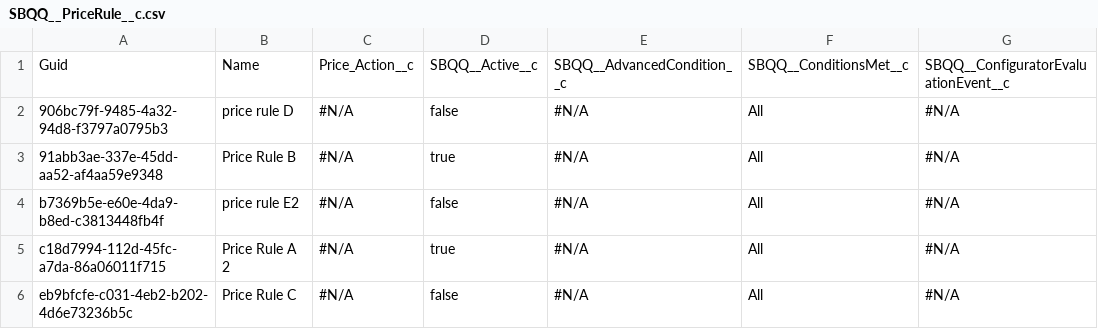
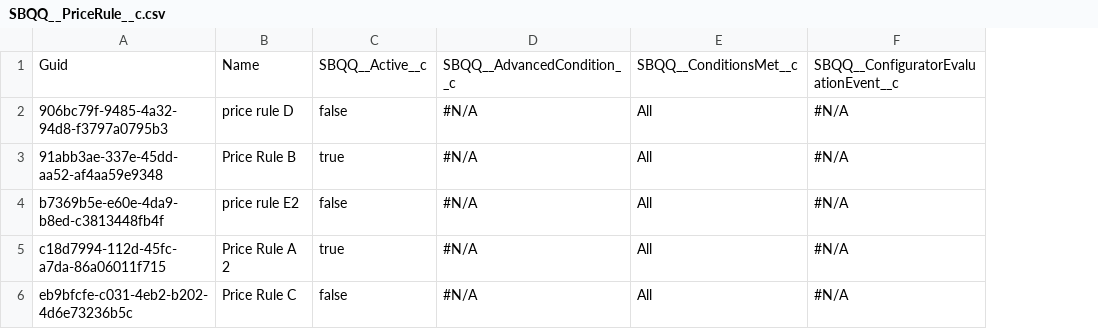
Before and after one commit to prodlytestuser/20210727, a CSV file: SBQQ__PriceRule__c.csv, drawn as a sheet; only a part is shown; the diff names each change by its address in the sheet, - before the commit and + after, or states it on an @@ line.

```diff
--- a/SBQQ__PriceRule__c.csv
+++ b/SBQQ__PriceRule__c.csv
-column C, rows 1-6: Price_Action__c | #N/A | #N/A | #N/A | #N/A | #N/A
```
Also changed, not shown: SBQQ__PriceCondition__c.csv.
